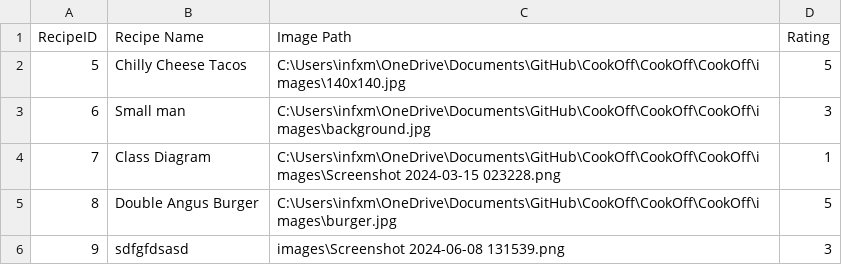
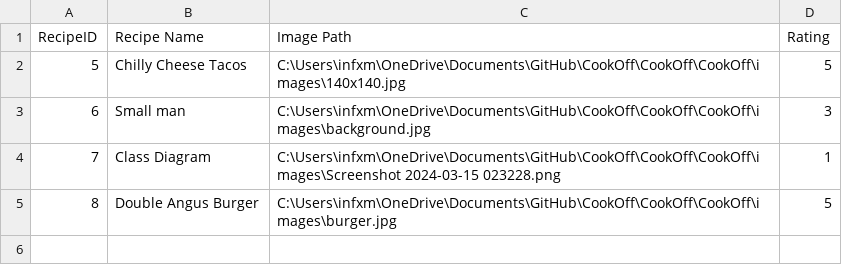
Before and after one commit to ArianAtapour/CookOff, a CSV file: CookOff/CookOff/recipes.csv, drawn as a sheet; the diff names each change by its address in the sheet, - before the commit and + after, or states it on an @@ line.

Commit message:
Revert "Removing the static path issue"
This reverts commit 459616302293c0cb703955bd85533d8d041ca21f.

```diff
--- a/CookOff/CookOff/recipes.csv
+++ b/CookOff/CookOff/recipes.csv
-row 6: 9 | sdfgfdsasd | images\Screenshot 2024-06-08 131539.png | 3
```
Also changed, not shown: CookOff/CookOff/ingredients.csv, CookOff/CookOff/steps.csv, 2 other files.
